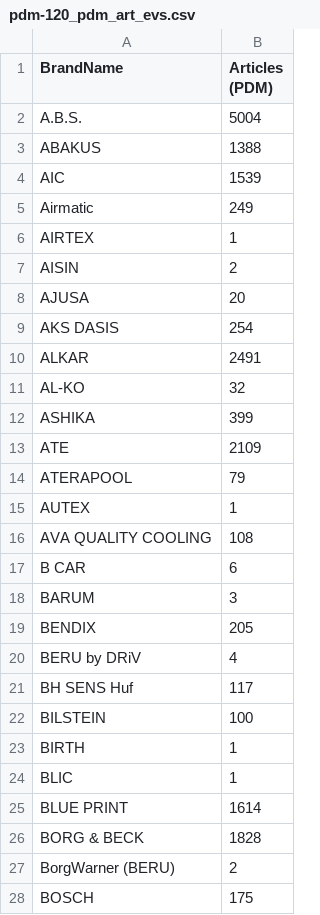
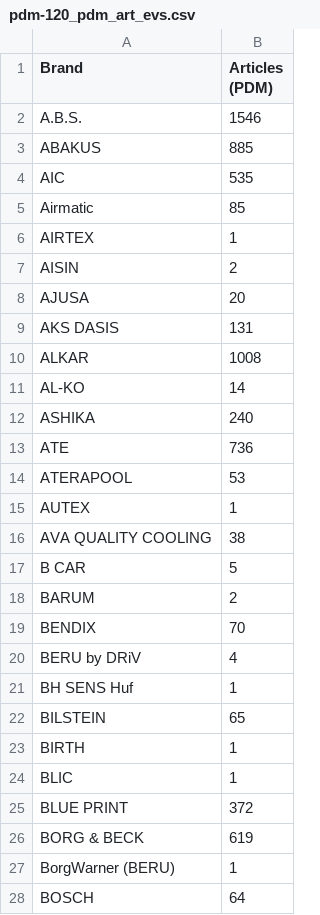
Before and after one commit to hasankfz/data_mgmt, a CSV file: pdm_datasets/pdm-120_pdm_art_evs.csv, drawn as a sheet; only a part is shown; the diff covers the shown part only.

```diff
--- a/pdm_datasets/pdm-120_pdm_art_evs.csv
+++ b/pdm_datasets/pdm-120_pdm_art_evs.csv
@@ -1,6 +1,6 @@
-BrandName;Articles (PDM)
-A.B.S.;5004
-ABAKUS;1388
-AIC;1539
-Airmatic;249
+Brand;Articles (PDM)
+A.B.S.;1546
+ABAKUS;885
+AIC;535
+Airmatic;85
 AIRTEX;1
@@ -8,21 +8,21 @@ AISIN;2
 AJUSA;20
-AKS DASIS;254
-ALKAR;2491
-AL-KO;32
-ASHIKA;399
-ATE;2109
-ATERAPOOL;79
+AKS DASIS;131
+ALKAR;1008
+AL-KO;14
+ASHIKA;240
+ATE;736
+ATERAPOOL;53
 AUTEX;1
-AVA QUALITY COOLING;108
-B CAR;6
-BARUM;3
-BENDIX;205
+AVA QUALITY COOLING;38
+B CAR;5
+BARUM;2
+BENDIX;70
 BERU by DRiV;4
-BH SENS Huf;117
-BILSTEIN;100
+BH SENS Huf;1
+BILSTEIN;65
 BIRTH;1
 BLIC;1
-BLUE PRINT;1614
-BORG & BECK;1828
-BorgWarner (BERU);2
-BOSCH;175
+BLUE PRINT;372
+BORG & BECK;619
+BorgWarner (BERU);1
+BOSCH;64
```
Also changed, not shown: 156 edited cells elsewhere in this file, pdm_datasets/pdm-120_pdm_art_hvs.csv, pdm_datasets/pdm-120_td_art_evs.csv, 9 other files.
